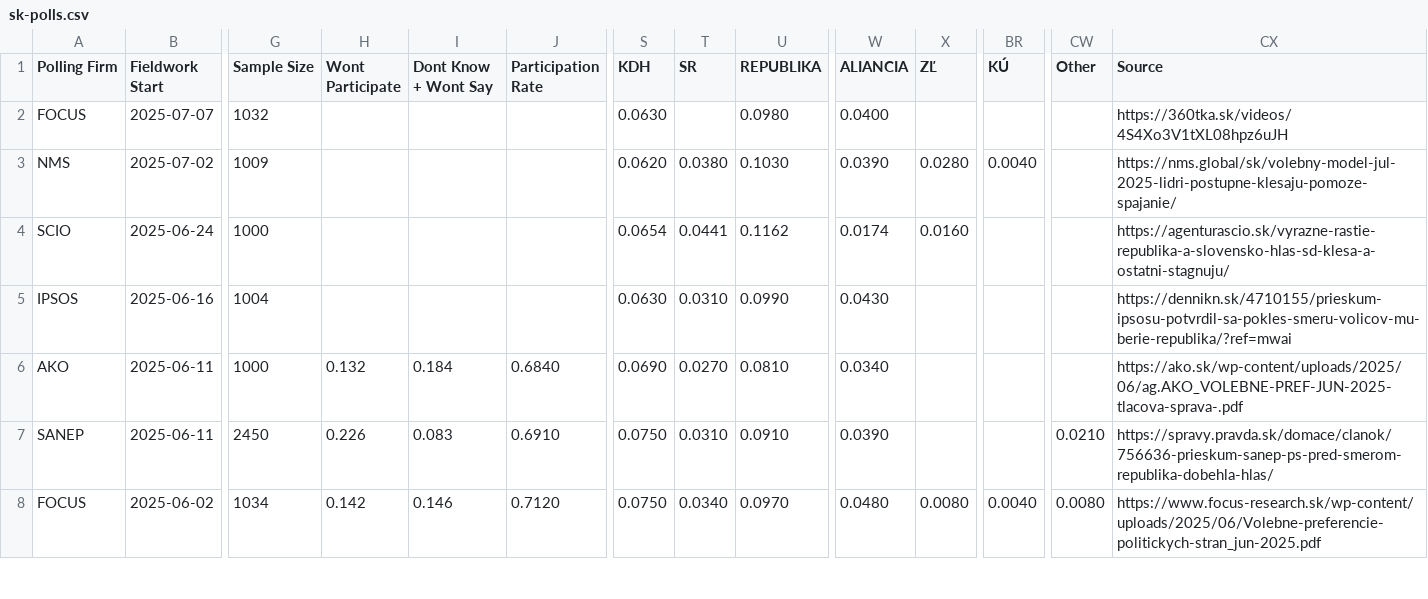
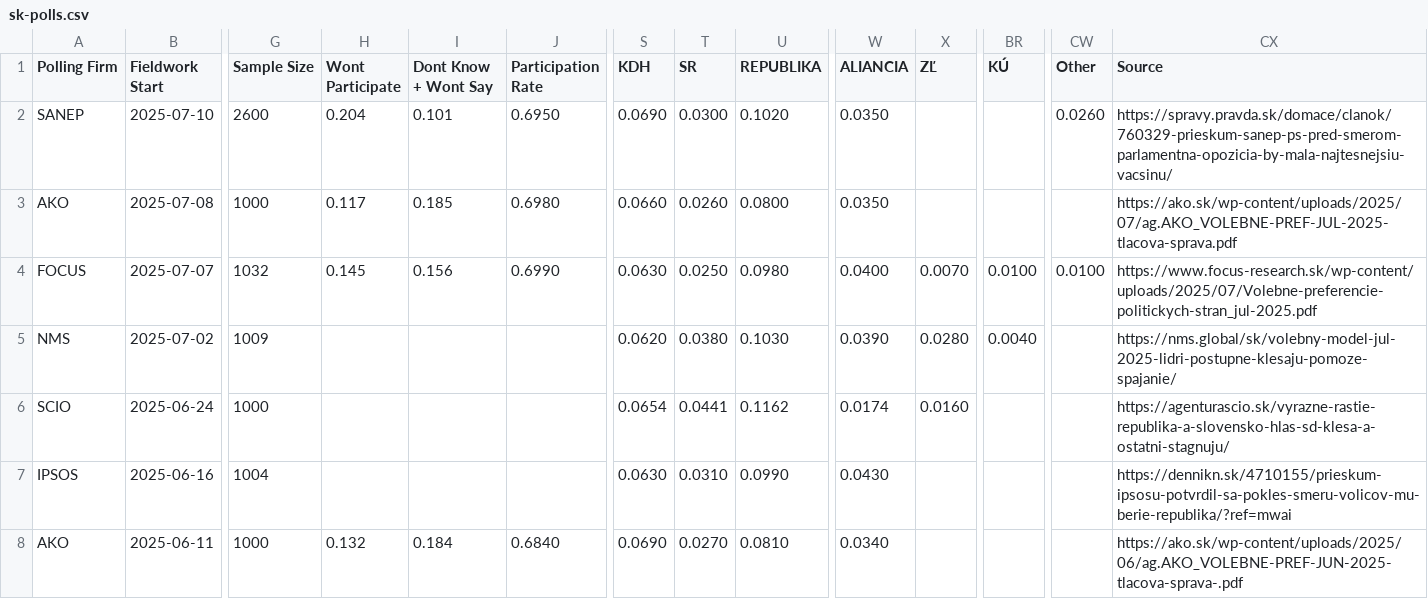
Before and after one commit to acernek/acernek.github.io, a CSV file: sk-polls/data/sk-polls.csv, drawn as a sheet; only a part is shown, gaps mark what is left out; the shorter side is filled out with more unchanged rows; addresses are those after the commit; rows hold the shown columns only; the diff names each change by its address in the sheet, - before the commit and + after, or states it on an @@ line.

```diff
--- a/sk-polls/data/sk-polls.csv
+++ b/sk-polls/data/sk-polls.csv
+row 2: SANEP | 2025-07-10 | 2600 | 0.204 | 0.101 | 0.6950 | 0.0690 | 0.0300 | 0.1020 | 0.0350 |  |  | 0.0260 | https://spravy.pravda.sk/domace/clanok/760329-prieskum-sanep-ps-pred-smerom-parlamentna-opozicia-by-mala-najtesnejsiu-vacsinu/
+row 3: AKO | 2025-07-08 | 1000 | 0.117 | 0.185 | 0.6980 | 0.0660 | 0.0260 | 0.0800 | 0.0350 |  |  |  | https://ako.sk/wp-content/uploads/2025/07/ag.AKO_VOLEBNE-PREF-JUL-2025-tlacova-sprava.pdf
-H4 (Wont Participate): (empty)
+H4 (Wont Participate): 0.145
-I4 (Dont Know + Wont Say): (empty)
+I4 (Dont Know + Wont Say): 0.156
-J4 (Participation Rate): (empty)
+J4 (Participation Rate): 0.6990
-T4 (SR): (empty)
+T4 (SR): 0.0250
-X4 (ZĽ): (empty)
+X4 (ZĽ): 0.0070
-BR4 (KÚ): (empty)
+BR4 (KÚ): 0.0100
-CW4 (Other): (empty)
+CW4 (Other): 0.0100
-CX4 (Source): https://360tka.sk/videos/4S4Xo3V1tXL08hpz6uJH
+CX4 (Source): https://www.focus-research.sk/wp-content/uploads/2025/07/Volebne-preferencie-politickych-stran_jul-2025.pdf
```
Also changed, not shown: 1 other file.
